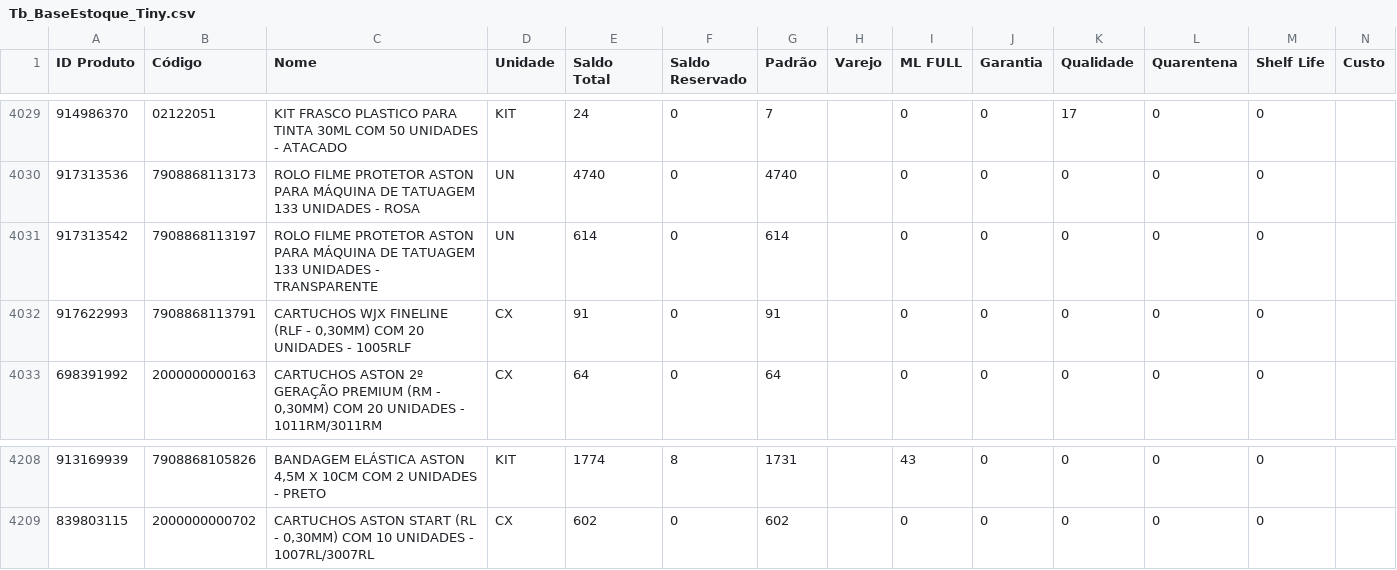
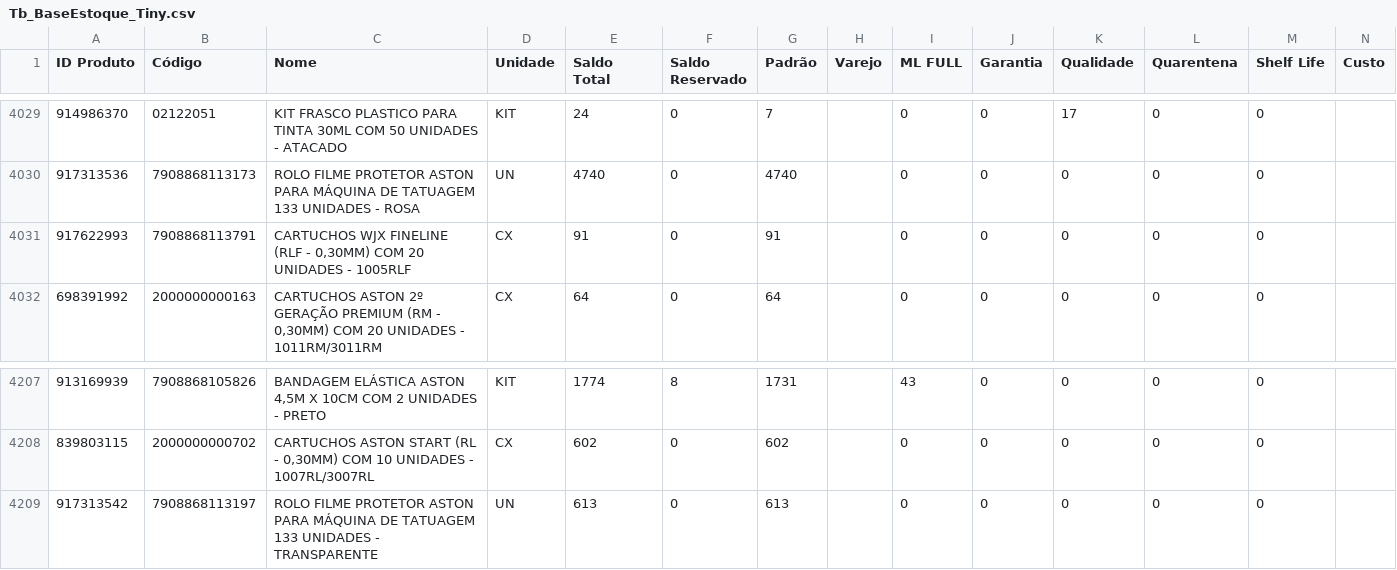
Before and after one commit to JhonatanAlmeida02/Pdg-Tiny-Importacoes, a CSV file: TB_bases/Tb_BaseEstoque_Tiny.csv, drawn as a sheet; only a part is shown, gaps mark what is left out.

```diff
--- a/TB_bases/Tb_BaseEstoque_Tiny.csv
+++ b/TB_bases/Tb_BaseEstoque_Tiny.csv
@@ -4030,3 +4030,2 @@
 917313536;7908868113173;ROLO FILME PROTETOR ASTON PARA MÁQUINA DE TATUAGEM 133 UNIDADES - ROSA;UN;4740;0;4740;;0;0;0;0;0;
-917313542;7908868113197;ROLO FILME PROTETOR ASTON PARA MÁQUINA DE TATUAGEM 133 UNIDADES - TRANSPARENTE;UN;614;0;614;;0;0;0;0;0;
 917622993;7908868113791;CARTUCHOS  WJX FINELINE (RLF - 0,30MM) COM 20 UNIDADES - 1005RLF;CX;91;0;91;;0;0;0;0;0;
@@ -4209 +4208,2 @@
 839803115;2000000000702;CARTUCHOS ASTON START (RL - 0,30MM) COM 10 UNIDADES - 1007RL/3007RL;CX;602;0;602;;0;0;0;0;0;
+917313542;7908868113197;ROLO FILME PROTETOR ASTON PARA MÁQUINA DE TATUAGEM 133 UNIDADES - TRANSPARENTE;UN;613;0;613;;0;0;0;0;0;
```
Also changed, not shown: 1 other file.
